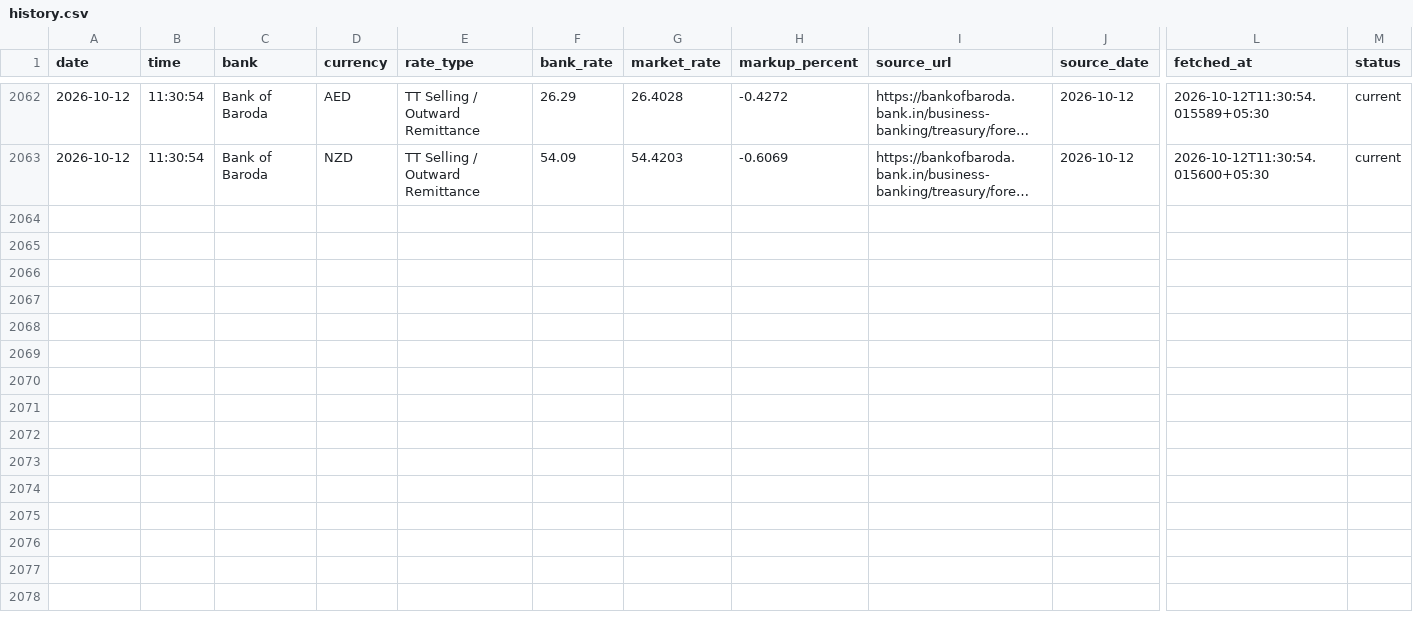
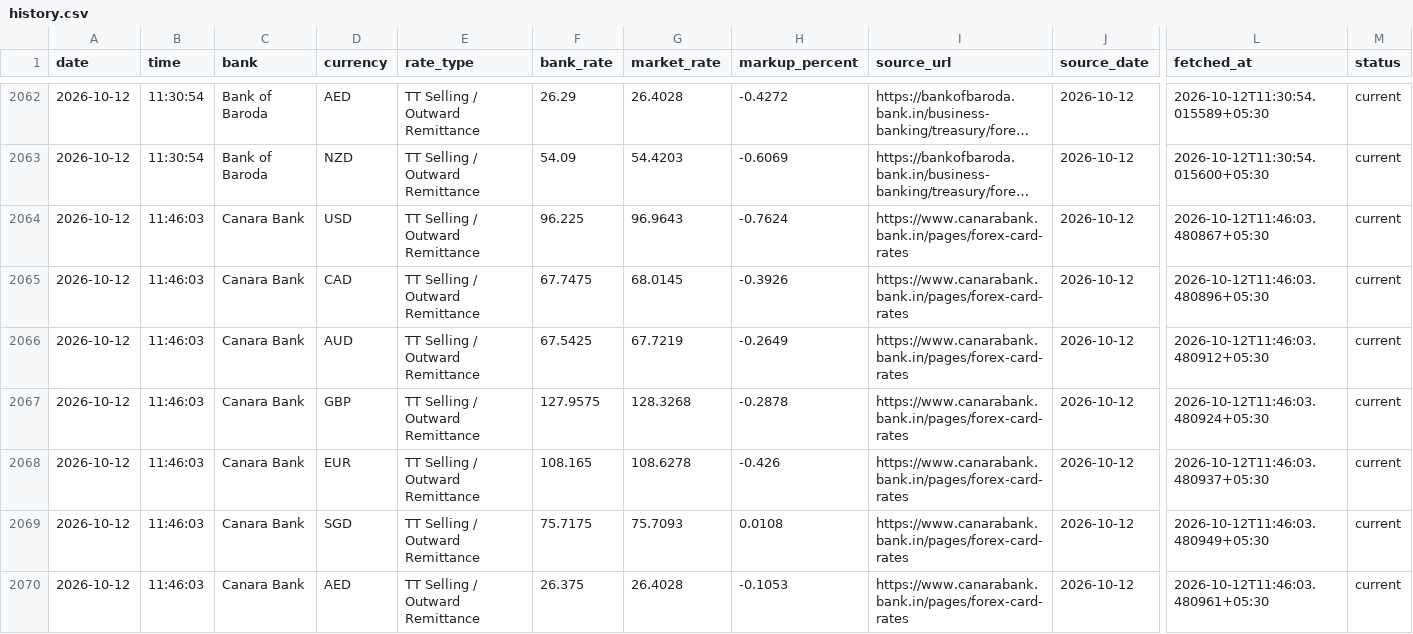
Before and after one commit to rithikbuilds/Project_FLY, a CSV file: data/history.csv, drawn as a sheet; only a part is shown, gaps mark what is left out; long unchanged cells end in …; rows hold the shown columns only; the diff names each change by its address in the sheet, - before the commit and + after, or states it on an @@ line.

```diff
--- a/data/history.csv
+++ b/data/history.csv
+row 2064: 2026-10-12 | 11:46:03 | Canara Bank | USD | TT Selling / Outward Remittance | 96.225 | 96.9643 | -0.7624 | https://www.canarabank.bank.in/pages/forex-card-rates | 2026-10-12 | 2026-10-12T11:46:03.480867+05:30 | current
+row 2065: 2026-10-12 | 11:46:03 | Canara Bank | CAD | TT Selling / Outward Remittance | 67.7475 | 68.0145 | -0.3926 | https://www.canarabank.bank.in/pages/forex-card-rates | 2026-10-12 | 2026-10-12T11:46:03.480896+05:30 | current
+row 2066: 2026-10-12 | 11:46:03 | Canara Bank | AUD | TT Selling / Outward Remittance | 67.5425 | 67.7219 | -0.2649 | https://www.canarabank.bank.in/pages/forex-card-rates | 2026-10-12 | 2026-10-12T11:46:03.480912+05:30 | current
+row 2067: 2026-10-12 | 11:46:03 | Canara Bank | GBP | TT Selling / Outward Remittance | 127.9575 | 128.3268 | -0.2878 | https://www.canarabank.bank.in/pages/forex-card-rates | 2026-10-12 | 2026-10-12T11:46:03.480924+05:30 | current
+row 2068: 2026-10-12 | 11:46:03 | Canara Bank | EUR | TT Selling / Outward Remittance | 108.165 | 108.6278 | -0.426 | https://www.canarabank.bank.in/pages/forex-card-rates | 2026-10-12 | 2026-10-12T11:46:03.480937+05:30 | current
+row 2069: 2026-10-12 | 11:46:03 | Canara Bank | SGD | TT Selling / Outward Remittance | 75.7175 | 75.7093 | 0.0108 | https://www.canarabank.bank.in/pages/forex-card-rates | 2026-10-12 | 2026-10-12T11:46:03.480949+05:30 | current
+row 2070: 2026-10-12 | 11:46:03 | Canara Bank | AED | TT Selling / Outward Remittance | 26.375 | 26.4028 | -0.1053 | https://www.canarabank.bank.in/pages/forex-card-rates | 2026-10-12 | 2026-10-12T11:46:03.480961+05:30 | current
```
Also changed, not shown: 1 other file.
